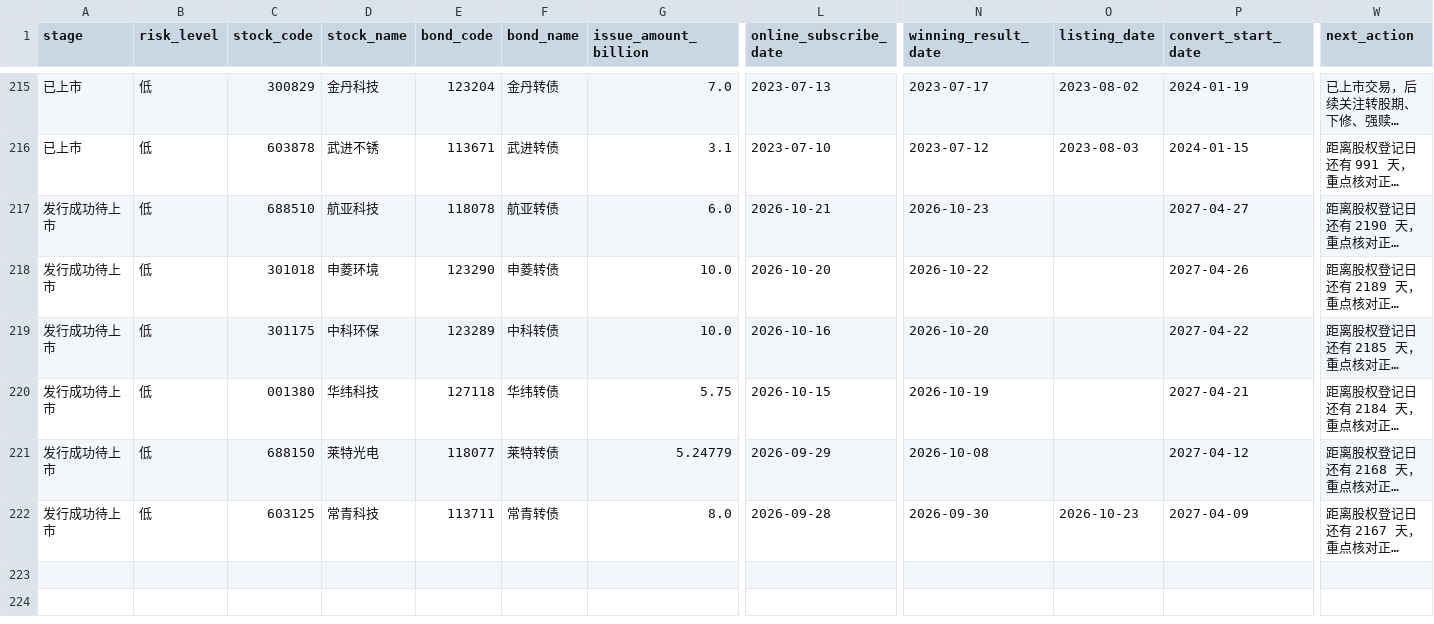
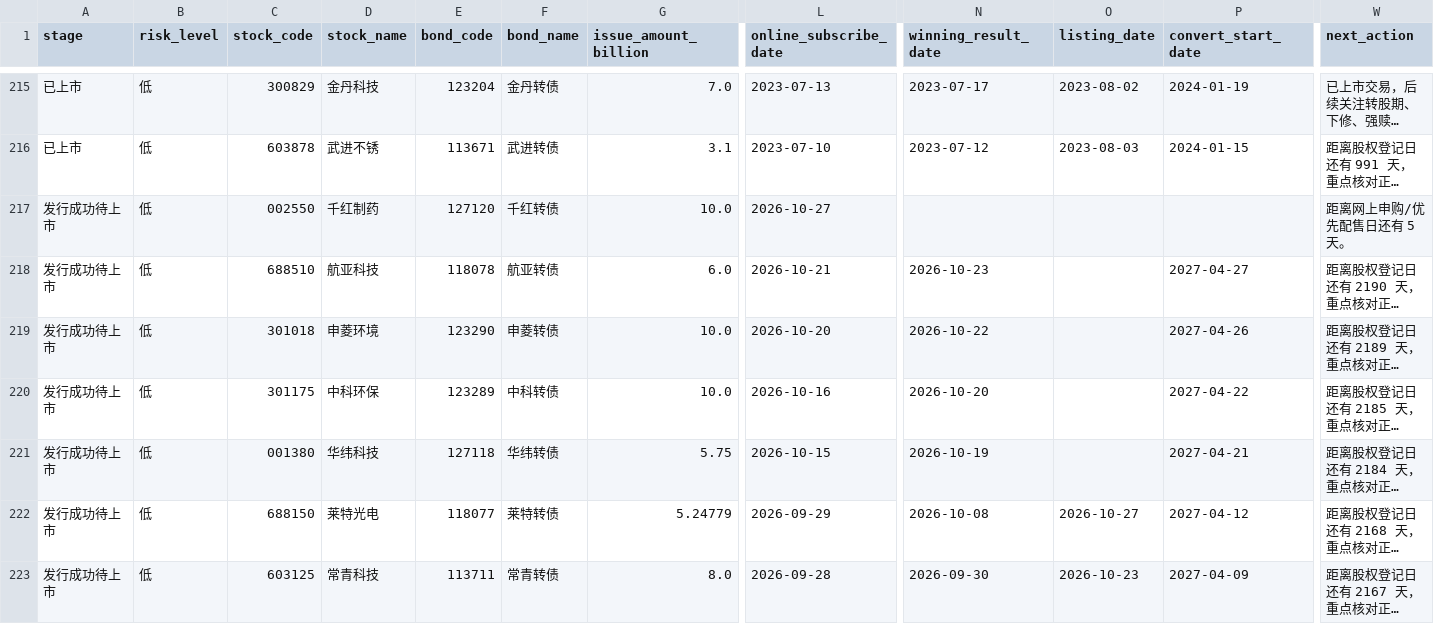
Before and after one commit to Flying-Cabbage/kzzsg, a CSV file: docs/data/convertibles.csv, drawn as a sheet; only a part is shown, gaps mark what is left out; long unchanged cells end in …; addresses are those after the commit; rows hold the shown columns only; the diff names each change by its address in the sheet, - before the commit and + after, or states it on an @@ line.

```diff
--- a/docs/data/convertibles.csv
+++ b/docs/data/convertibles.csv
+row 217: 发行成功待上市 | 低 | 002550 | 千红制药 | 127120 | 千红转债 | 10.0 | 2026-10-27 |  |  |  | 距离网上申购/优先配售日还有 5 天。
-O222 (listing_date): (empty)
+O222 (listing_date): 2026-10-27
```
Also changed, not shown: 3 other files.
